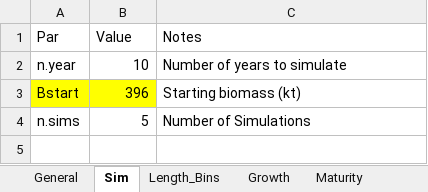
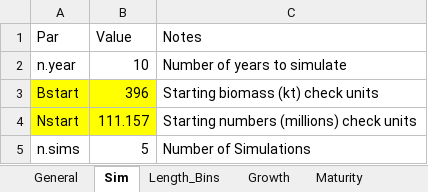
Before and after one commit to khfenske/Sablefish_ApportionmentStrategies, an Excel workbook: data/Sablefish_Input.xlsx, sheet Sim, drawn as a sheet; values as stored, in another font and other column widths than the file's, no borders; the diff names each change by its address in the sheet, - before the commit and + after, or states it on an @@ line.

Commit message:
have changed the way I set up the first year of model conditioning section to calculate things in numbers then convert to biomass, and to use survey proportions by area and n at age from 1977 from the single area EM to get the sim 1977 started.

```diff
--- a/data/Sablefish_Input.xlsx (sheet Sim)
+++ b/data/Sablefish_Input.xlsx (sheet Sim)
-C3 (Notes): Starting biomass (kt)
+C3 (Notes): Starting biomass (kt) check units
+row 4: Nstart | 111.157 | Starting numbers (millions) check units
```
Also changed, not shown: sheet Recruitment, 7 other files.
